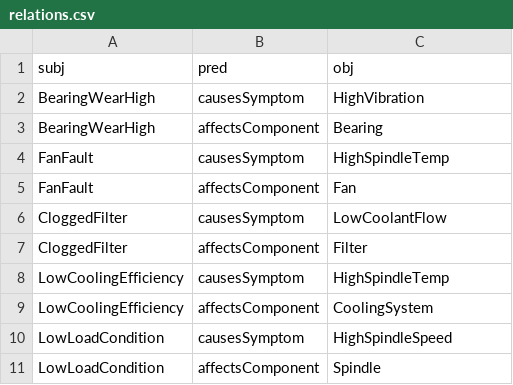
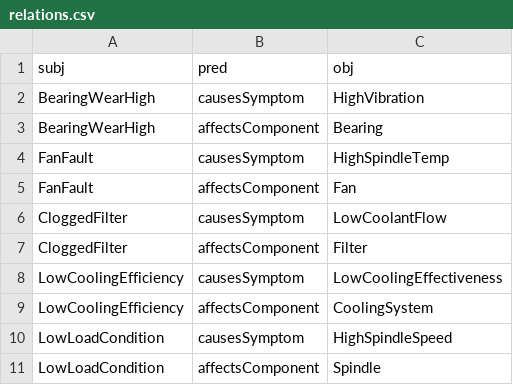
Before and after one commit to mansur-mustafin/TSI-IndustrialEquipmentDiagnosis, a CSV file: data/raw/relations.csv, drawn as a sheet.

Commit message:
feat: separate fan fault and low cooling efficiency

```diff
--- a/data/raw/relations.csv
+++ b/data/raw/relations.csv
@@ -7,3 +7,3 @@ CloggedFilter,causesSymptom,LowCoolantFlow
 CloggedFilter,affectsComponent,Filter
-LowCoolingEfficiency,causesSymptom,HighSpindleTemp
+LowCoolingEfficiency,causesSymptom,LowCoolingEffectiveness
 LowCoolingEfficiency,affectsComponent,CoolingSystem
```
Also changed, not shown: 12 other files.
